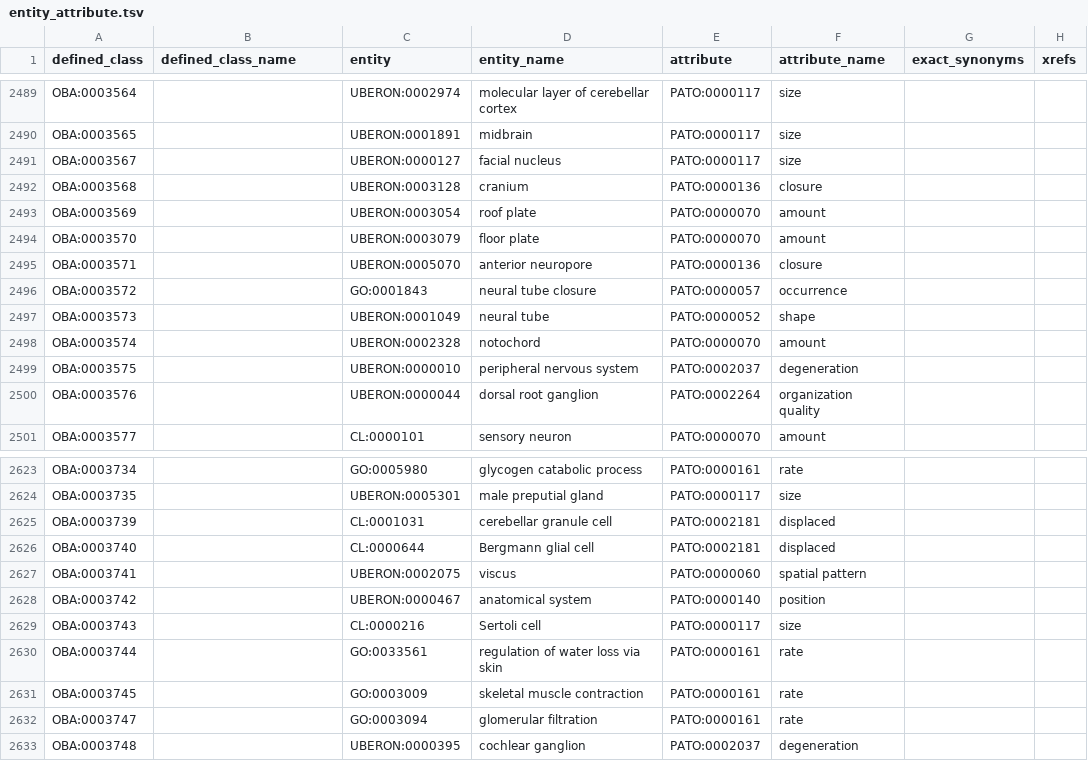
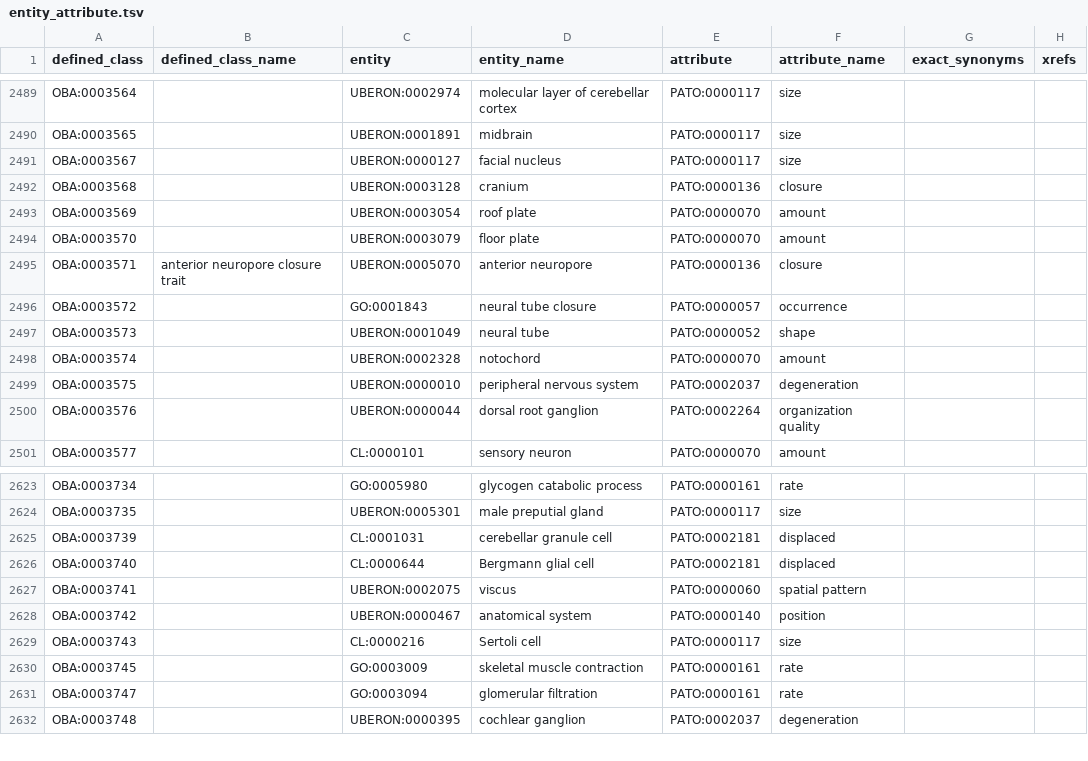
Before and after one commit to obophenotype/bio-attribute-ontology, a TSV file: src/patterns/data/default/entity_attribute.tsv, drawn as a sheet; only a part is shown, gaps mark what is left out.

```diff
--- a/src/patterns/data/default/entity_attribute.tsv
+++ b/src/patterns/data/default/entity_attribute.tsv
@@ -2494,3 +2494,3 @@ OBA:0003569		UBERON:0003054	roof plate	PATO:0000070	amount
 OBA:0003570		UBERON:0003079	floor plate	PATO:0000070	amount
-OBA:0003571		UBERON:0005070	anterior neuropore	PATO:0000136	closure
+OBA:0003571	anterior neuropore closure trait	UBERON:0005070	anterior neuropore	PATO:0000136	closure
 OBA:0003572		GO:0001843	neural tube closure	PATO:0000057	occurrence
@@ -2629,3 +2629,2 @@ OBA:0003742		UBERON:0000467	anatomical system	PATO:0000140	position
 OBA:0003743		CL:0000216	Sertoli cell	PATO:0000117	size
-OBA:0003744		GO:0033561	regulation of water loss via skin	PATO:0000161	rate
 OBA:0003745		GO:0003009	skeletal muscle contraction	PATO:0000161	rate
```
Also changed, not shown: src/ontology/reports/oba.owl-obo-report.tsv, src/patterns/data/default/entity_attribute_part_of.tsv, 11 other files.
